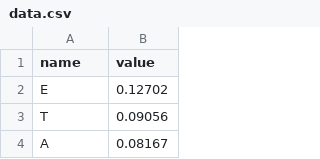
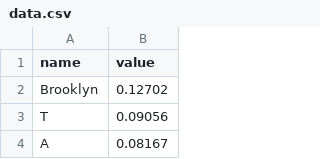
Before and after one commit to audreah/housing, a CSV file: data.csv, drawn as a sheet; only a part is shown.

Commit message:
updated csv

```diff
--- a/data.csv
+++ b/data.csv
@@ -1,3 +1,3 @@
 name,value
-E,0.12702
+Brooklyn,0.12702
 T,0.09056
```
